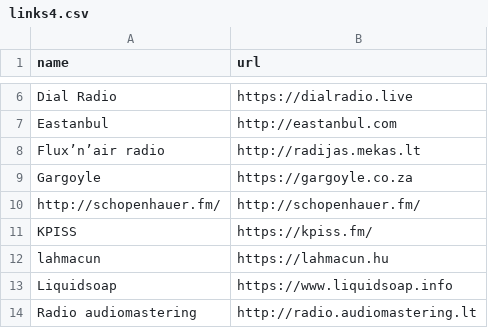
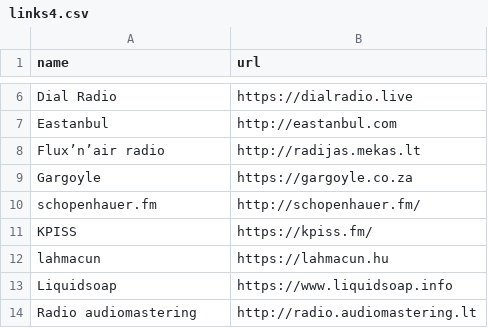
Before and after one commit to savonet/liquidshop, a CSV file: _data/links4.csv, drawn as a sheet; only a part is shown, gaps mark what is left out.

Commit message:
Fix link.

```diff
--- a/_data/links4.csv
+++ b/_data/links4.csv
@@ -9,3 +9,3 @@ Flux’n’air radio,http://radijas.mekas.lt
 Gargoyle,https://gargoyle.co.za
-http://schopenhauer.fm/,http://schopenhauer.fm/
+schopenhauer.fm,http://schopenhauer.fm/
 KPISS,https://kpiss.fm/
```
Also changed, not shown: 1 other file.
